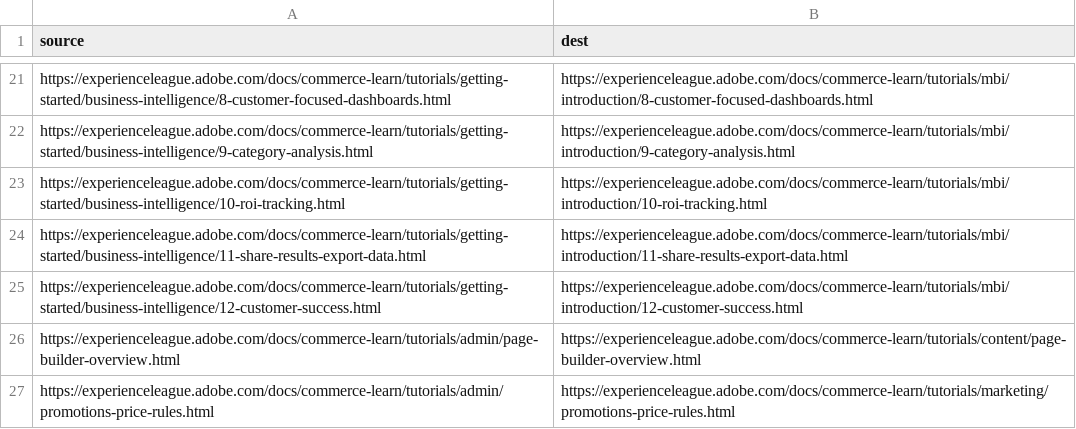
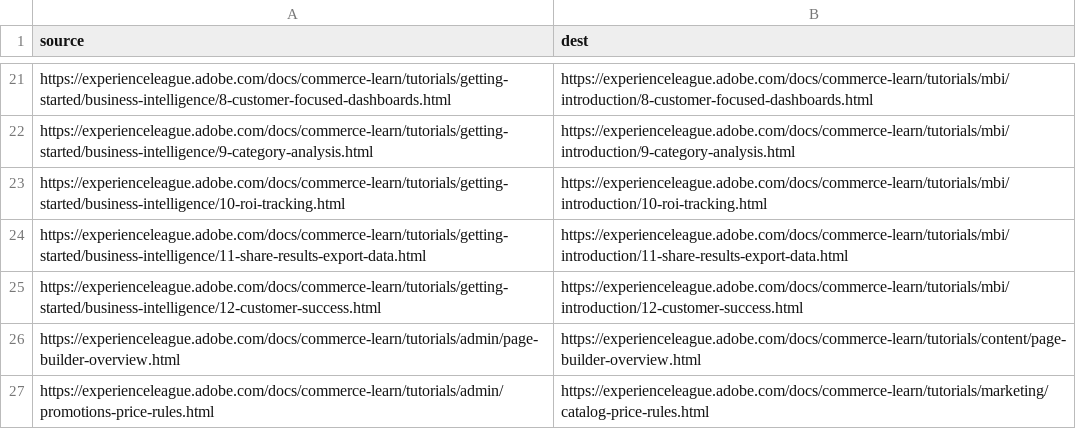
Before and after one commit to AdobeDocs/commerce-learn.en, a CSV file: redirects.csv, drawn as a sheet; only a part is shown, gaps mark what is left out.

```diff
--- a/redirects.csv
+++ b/redirects.csv
@@ -26,2 +26,2 @@ https://experienceleague.adobe.com/docs/commerce-learn/tutorials/getting-started
 https://experienceleague.adobe.com/docs/commerce-learn/tutorials/admin/page-builder-overview.html,https://experienceleague.adobe.com/docs/commerce-learn/tutorials/content/page-builder-overview.html
-https://experienceleague.adobe.com/docs/commerce-learn/tutorials/admin/promotions-price-rules.html,https://experienceleague.adobe.com/docs/commerce-learn/tutorials/marketing/promotions-price-rules.html
+https://experienceleague.adobe.com/docs/commerce-learn/tutorials/admin/promotions-price-rules.html,https://experienceleague.adobe.com/docs/commerce-learn/tutorials/marketing/catalog-price-rules.html
```
Also changed, not shown: 39 other files.
